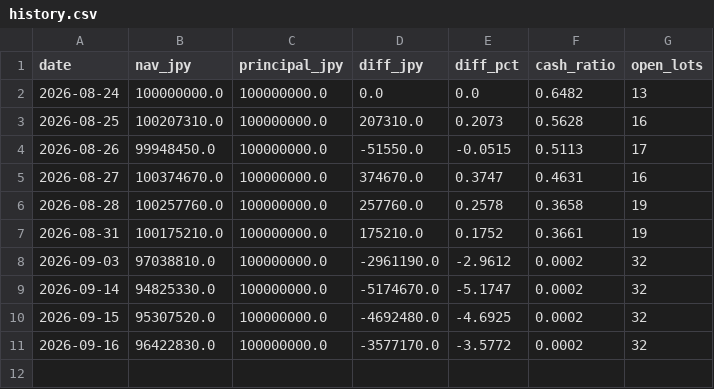
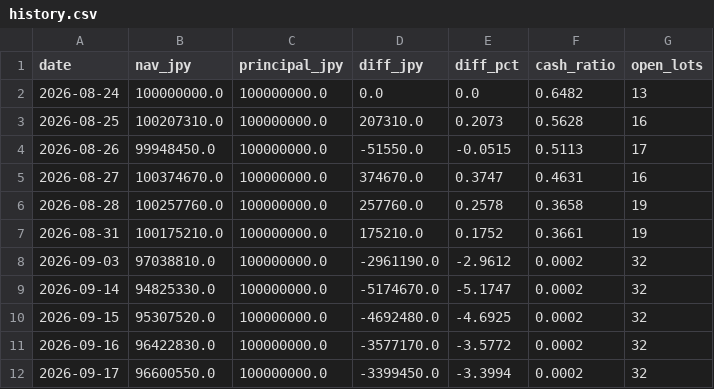
Before and after one commit to kimurap-collab/vs-sp500, a CSV file: ledger/rsi_jp/history.csv, drawn as a sheet.

```diff
--- a/ledger/rsi_jp/history.csv
+++ b/ledger/rsi_jp/history.csv
@@ -11 +11,2 @@ date,nav_jpy,principal_jpy,diff_jpy,diff_pct,cash_ratio,open_lots
 2026-09-16,96422830.0,100000000.0,-3577170.0,-3.5772,0.0002,32
+2026-09-17,96600550.0,100000000.0,-3399450.0,-3.3994,0.0002,32
```
Also changed, not shown: ledger/history.csv, ledger/rsi/history.csv, 7 other files.
